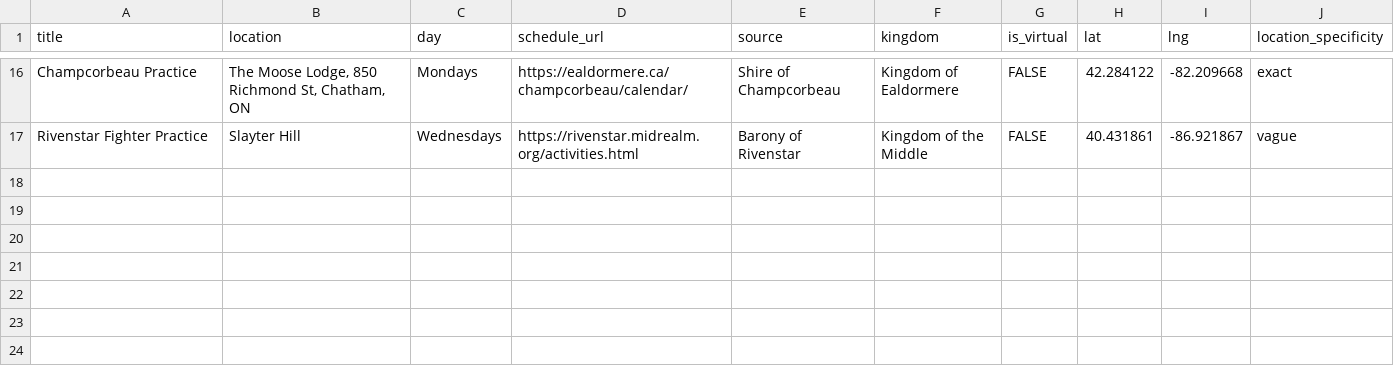
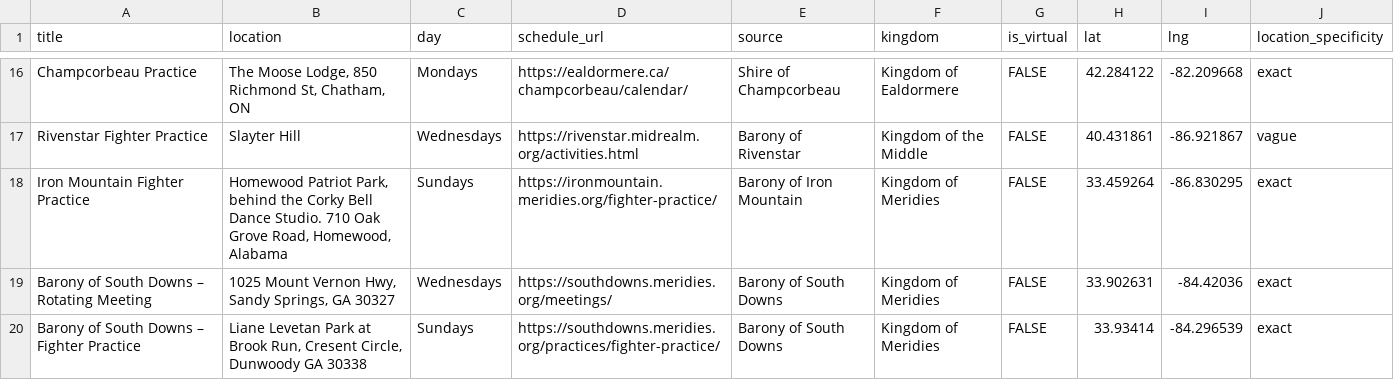
Before and after one commit to khs/scamap, a CSV file: hardcoded_events.csv, drawn as a sheet; only a part is shown, gaps mark what is left out.

```diff
--- a/hardcoded_events.csv
+++ b/hardcoded_events.csv
@@ -17 +17,4 @@ Champcorbeau Practice,"The Moose Lodge, 850 Richmond St, Chatham, ON",Mondays,ht
 Rivenstar Fighter Practice,Slayter Hill,Wednesdays,https://rivenstar.midrealm.org/activities.html,Barony of Rivenstar,Kingdom of the Middle,FALSE,40.431861,-86.921867,vague
+Iron Mountain Fighter Practice,"Homewood Patriot Park, behind the Corky Bell Dance Studio. 710 Oak Grove Road, Homewood, Alabama",Sundays,https://ironmountain.meridies.org/fighter-practice/,Barony of Iron Mountain,Kingdom of Meridies,FALSE,33.459264,-86.830295,exact
+Barony of South Downs – Rotating Meeting,"1025 Mount Vernon Hwy, Sandy Springs, GA 30327",Wednesdays,https://southdowns.meridies.org/meetings/,Barony of South Downs,Kingdom of Meridies,FALSE,33.902631,-84.42036,exact
+Barony of South Downs – Fighter Practice,"Liane Levetan Park at Brook Run, Cresent Circle, Dunwoody GA 30338",Sundays,https://southdowns.meridies.org/practices/fighter-practice/,Barony of South Downs,Kingdom of Meridies,FALSE,33.93414,-84.296539,exact
```
Also changed, not shown: locals.csv.
